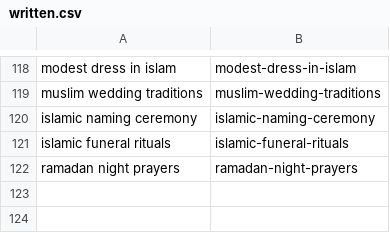
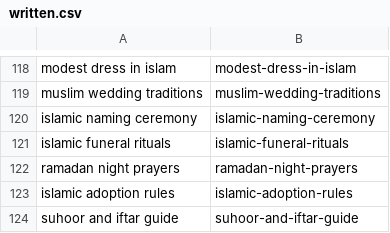
Before and after one commit to charliesheep7/dearpup_website, a CSV file: .claude/skills/deenup-blog-writer/written.csv, drawn as a sheet; only a part is shown, gaps mark what is left out; the diff names each change by its address in the sheet, - before the commit and + after, or states it on an @@ line.

```diff
--- a/.claude/skills/deenup-blog-writer/written.csv
+++ b/.claude/skills/deenup-blog-writer/written.csv
+row 123: islamic adoption rules | islamic-adoption-rules
+row 124: suhoor and iftar guide | suhoor-and-iftar-guide
```
Also changed, not shown: 2 other files.
